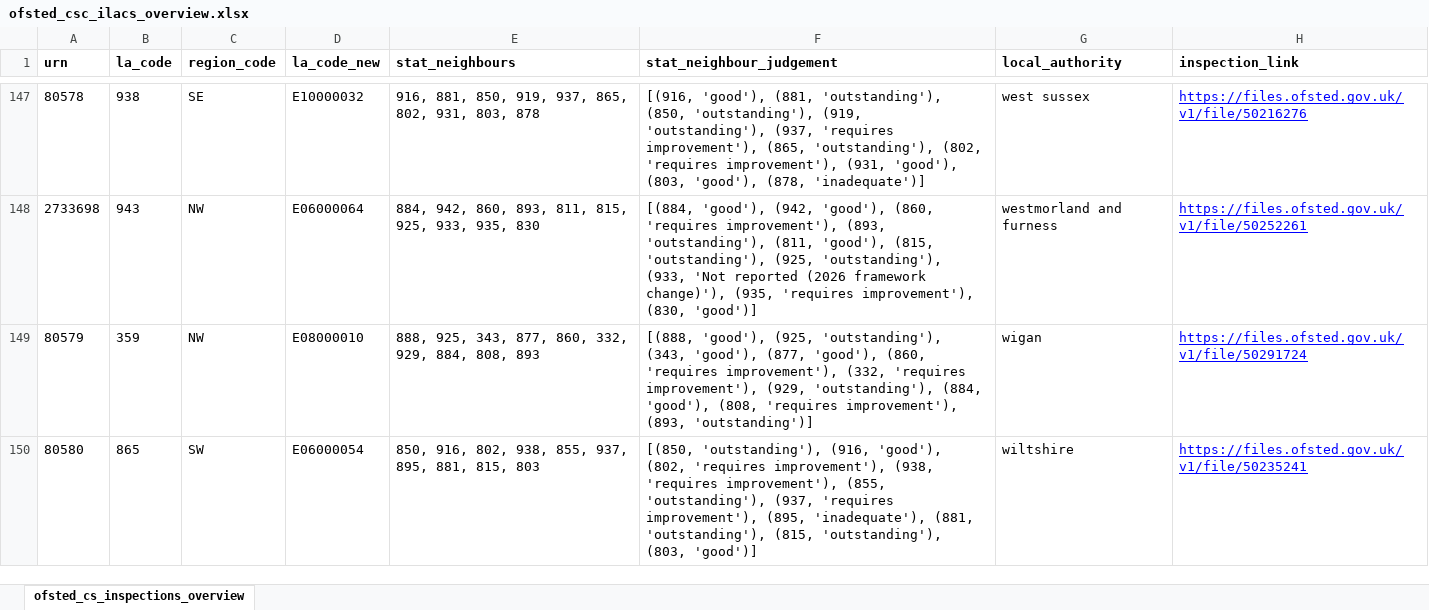
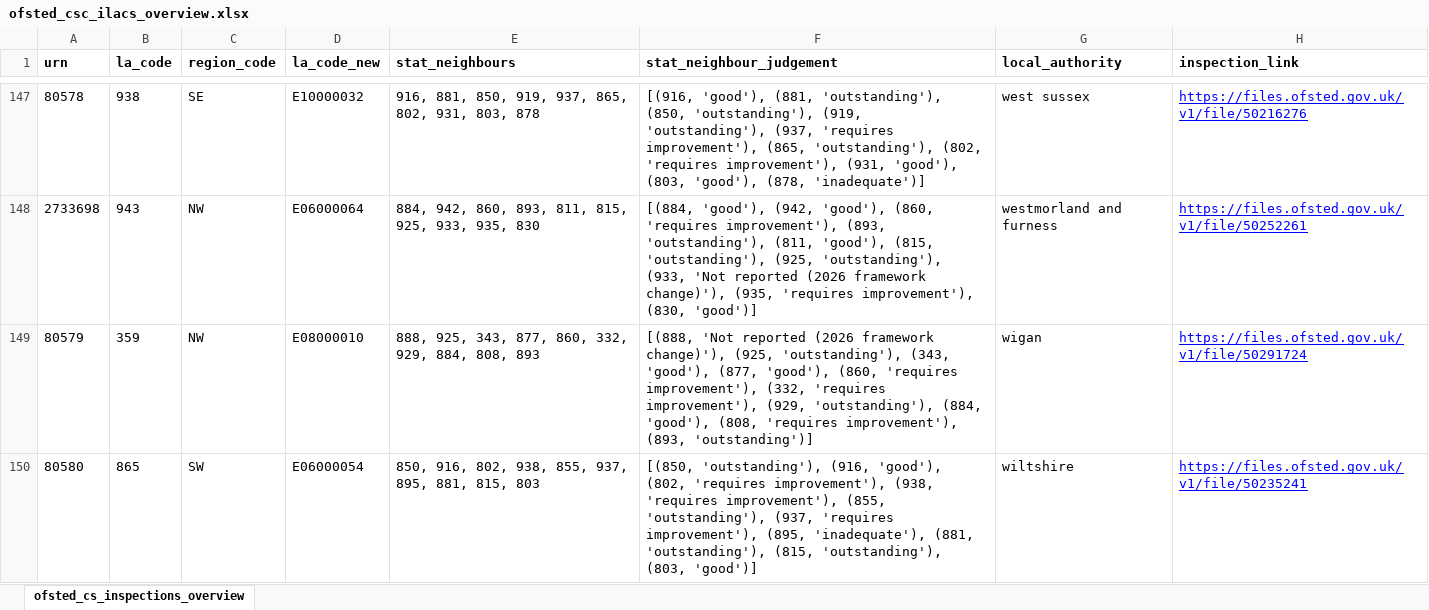
Before and after one commit to JT-39/ofsted-ilacs-scrape-tool, an Excel workbook: ofsted_csc_ilacs_overview.xlsx, sheet ofsted_cs_inspections_overview, drawn as a sheet; only a part is shown, gaps mark what is left out; values as stored, in another font and other column widths than the file's, no borders; the diff covers the shown part only; the diff names each change by its address in the sheet, - before the commit and + after, or states it on an @@ line.

```diff
--- a/ofsted_csc_ilacs_overview.xlsx (sheet ofsted_cs_inspections_overview)
+++ b/ofsted_csc_ilacs_overview.xlsx (sheet ofsted_cs_inspections_overview)
-F149 (stat_neighbour_judgement): [(888, 'good'), (925, 'outstanding'),…
+F149 (stat_neighbour_judgement): [(888, 'Not reported (2026 framework change)'), (925, 'outstanding'),…
```
Also changed, not shown: 34 edited cells elsewhere in this sheet, 2 other files.
